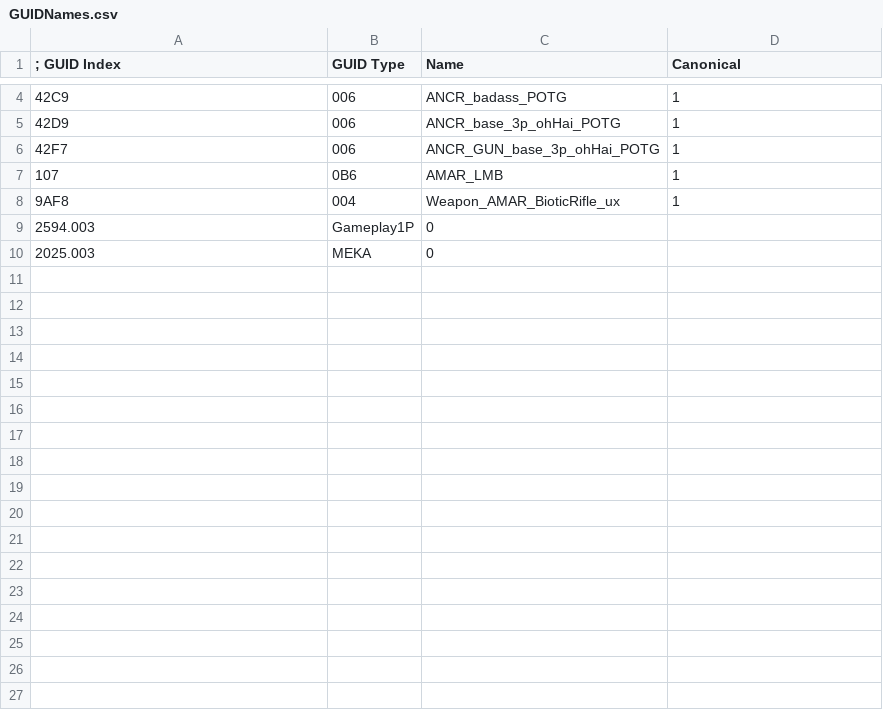
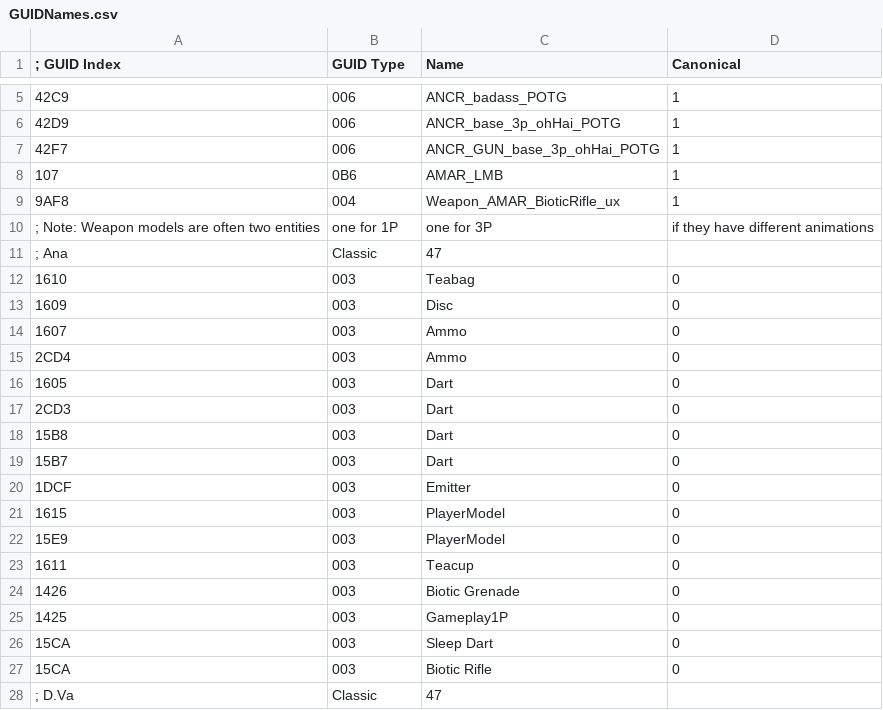
Before and after one commit to overtools/OWLib, a CSV file: DataTool/GUIDNames.csv, drawn as a sheet; only a part is shown, gaps mark what is left out; the diff covers the shown part only.

```diff
--- a/DataTool/GUIDNames.csv
+++ b/DataTool/GUIDNames.csv
@@ -8,3 +9,20 @@
 9AF8,004,Weapon_AMAR_BioticRifle_ux,1
-2594.003,Gameplay1P,0
-2025.003,MEKA,0
+; Note: Weapon models are often two entities, one for 1P, one for 3P, if they have different animations
+; Ana,Classic,47,
+1610,003,Teabag,0
+1609,003,Disc,0
+1607,003,Ammo,0
+2CD4,003,Ammo,0
+1605,003,Dart,0
+2CD3,003,Dart,0
+15B8,003,Dart,0
+15B7,003,Dart,0
+1DCF,003,Emitter,0
+1615,003,PlayerModel,0
+15E9,003,PlayerModel,0
+1611,003,Teacup,0
+1426,003,Biotic Grenade,0
+1425,003,Gameplay1P,0
+15CA,003,Sleep Dart,0
+15CA,003,Biotic Rifle,0
+; D.Va,Classic,47,
```
Also changed, not shown: 10 added rows elsewhere in this file.
